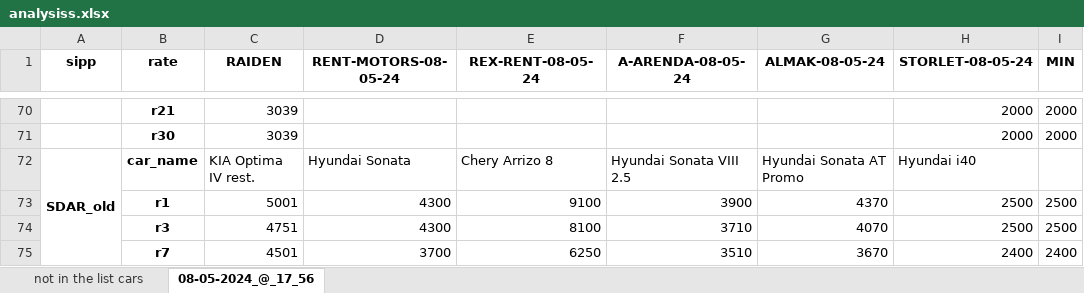
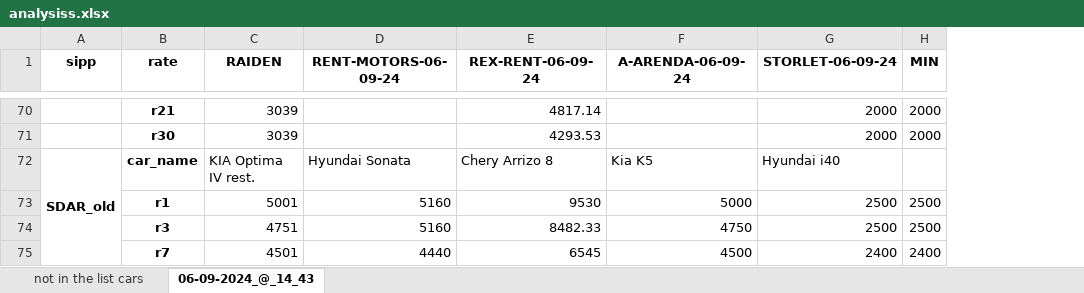
Before and after one commit to fckklubb/web_parser, an Excel workbook: outputs/analysiss.xlsx, sheet 06-09-2024_@_14_43, drawn as a sheet; only a part is shown, gaps mark what is left out; values as stored, in another font and other column widths than the file's, no borders; removed rows and columns are numbered as before the commit, all else as after; the diff covers the shown part only; the diff names each change by its address in the sheet, - before the commit and + after, or states it on an @@ line.

Commit message:
del almak because of new site structure

```diff
--- a/outputs/analysiss.xlsx (sheet 06-09-2024_@_14_43)
+++ b/outputs/analysiss.xlsx (sheet 06-09-2024_@_14_43)
-sheet tab: 08-05-2024_@_17_56
+sheet tab: 06-09-2024_@_14_43
-column D (RENT-MOTORS-08-05-24), rows 72-75: Hyundai Sonata | 4300 | 4300 | 3700
-column E (REX-RENT-08-05-24), rows 72-75: Chery Arrizo 8 | 9100 | 8100 | 6250
+column D (RENT-MOTORS-06-09-24), rows 72-75: Hyundai Sonata | 5160 | 5160 | 4440
+column E (REX-RENT-06-09-24), rows 70-75: 4817.14 | 4293.53 | Chery Arrizo 8 | 9530 | 8482.33 | 6545
-column G (ALMAK-08-05-24), rows 72-75: Hyundai Sonata AT Promo | 4370 | 4070 | 3670
-F1: A-ARENDA-08-05-24
+F1: A-ARENDA-06-09-24
-G1: STORLET-08-05-24
+G1: STORLET-06-09-24
-F72 (A-ARENDA-06-09-24): Hyundai Sonata VIII 2.5
+F72 (A-ARENDA-06-09-24): Kia K5
-F73 (A-ARENDA-06-09-24): 3900
+F73 (A-ARENDA-06-09-24): 5000
-F74 (A-ARENDA-06-09-24): 3710
+F74 (A-ARENDA-06-09-24): 4750
-F75 (A-ARENDA-06-09-24): 3510
+F75 (A-ARENDA-06-09-24): 4500
```
Also changed, not shown: 9 added rows, 9 removed rows and 41 edited cells elsewhere in this sheet, sheet not in the list cars, 4 other files.
